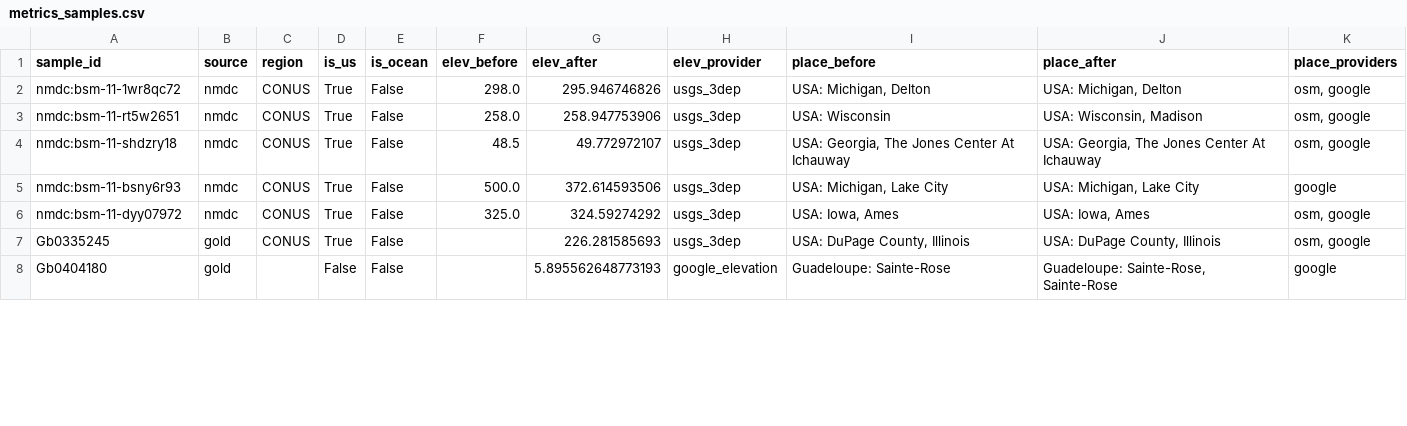
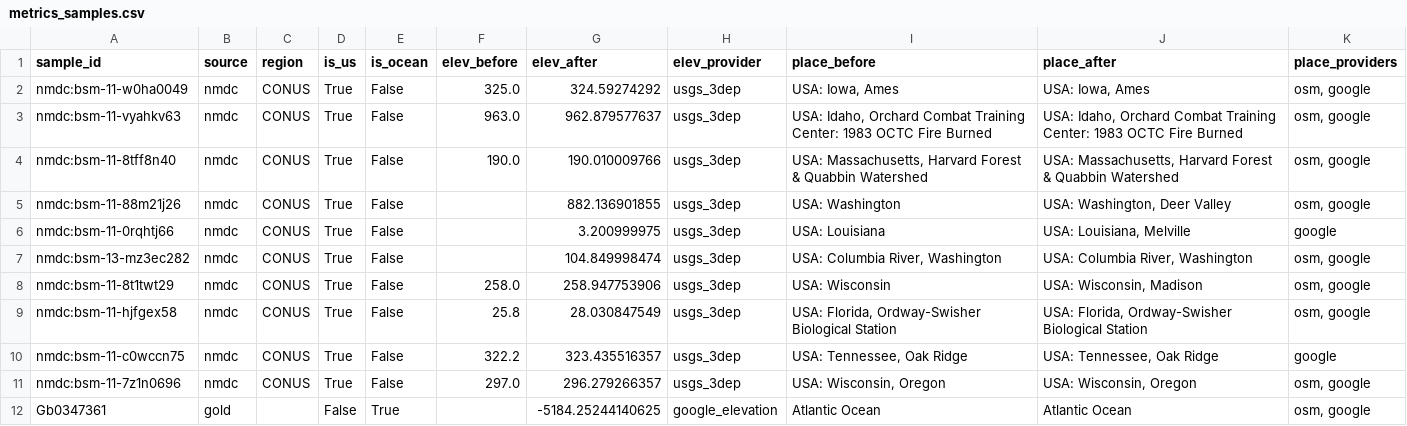
Before and after one commit to contextualizer-ai/biosample-enricher, a CSV file: data/outputs/metrics/metrics_samples.csv, drawn as a sheet; only a part is shown; the diff covers the shown part only.

```diff
--- a/data/outputs/metrics/metrics_samples.csv
+++ b/data/outputs/metrics/metrics_samples.csv
@@ -1,8 +1,12 @@
 sample_id,source,region,is_us,is_ocean,elev_before,elev_after,elev_provider,place_before,place_after,place_providers
-nmdc:bsm-11-1wr8qc72,nmdc,CONUS,True,False,298.0,295.946746826,usgs_3dep,"USA: Michigan, Delton","USA: Michigan, Delton","osm, google"
-nmdc:bsm-11-rt5w2651,nmdc,CONUS,True,False,258.0,258.947753906,usgs_3dep,USA: Wisconsin,"USA: Wisconsin, Madison","osm, google"
-nmdc:bsm-11-shdzry18,nmdc,CONUS,True,False,48.5,49.772972107,usgs_3dep,"USA: Georgia, The Jones Center At Ichauway","USA: Georgia, The Jones Center At Ichauway","osm, google"
-nmdc:bsm-11-bsny6r93,nmdc,CONUS,True,False,500.0,372.614593506,usgs_3dep,"USA: Michigan, Lake City","USA: Michigan, Lake City",google
-nmdc:bsm-11-dyy07972,nmdc,CONUS,True,False,325.0,324.59274292,usgs_3dep,"USA: Iowa, Ames","USA: Iowa, Ames","osm, google"
-Gb0335245,gold,CONUS,True,False,,226.281585693,usgs_3dep,"USA: DuPage County, Illinois","USA: DuPage County, Illinois","osm, google"
-Gb0404180,gold,,False,False,,5.895562648773193,google_elevation,Guadeloupe: Sainte-Rose,"Guadeloupe: Sainte-Rose, Sainte-Rose",google
+nmdc:bsm-11-w0ha0049,nmdc,CONUS,True,False,325.0,324.59274292,usgs_3dep,"USA: Iowa, Ames","USA: Iowa, Ames","osm, google"
+nmdc:bsm-11-vyahkv63,nmdc,CONUS,True,False,963.0,962.879577637,usgs_3dep,"USA: Idaho, Orchard Combat Training Center: 1983 OCTC Fire Burned","USA: Idaho, Orchard Combat Training Center: 1983 OCTC Fire Burned","osm, google"
+nmdc:bsm-11-8tff8n40,nmdc,CONUS,True,False,190.0,190.010009766,usgs_3dep,"USA: Massachusetts, Harvard Forest & Quabbin Watershed","USA: Massachusetts, Harvard Forest & Quabbin Watershed","osm, google"
+nmdc:bsm-11-88m21j26,nmdc,CONUS,True,False,,882.136901855,usgs_3dep,USA: Washington,"USA: Washington, Deer Valley","osm, google"
+nmdc:bsm-11-0rqhtj66,nmdc,CONUS,True,False,,3.200999975,usgs_3dep,USA: Louisiana,"USA: Louisiana, Melville",google
+nmdc:bsm-13-mz3ec282,nmdc,CONUS,True,False,,104.849998474,usgs_3dep,"USA: Columbia River, Washington","USA: Columbia River, Washington","osm, google"
+nmdc:bsm-11-8t1twt29,nmdc,CONUS,True,False,258.0,258.947753906,usgs_3dep,USA: Wisconsin,"USA: Wisconsin, Madison","osm, google"
+nmdc:bsm-11-hjfgex58,nmdc,CONUS,True,False,25.8,28.030847549,usgs_3dep,"USA: Florida, Ordway-Swisher Biological Station","USA: Florida, Ordway-Swisher Biological Station","osm, google"
+nmdc:bsm-11-c0wccn75,nmdc,CONUS,True,False,322.2,323.435516357,usgs_3dep,"USA: Tennessee, Oak Ridge","USA: Tennessee, Oak Ridge",google
+nmdc:bsm-11-7z1n0696,nmdc,CONUS,True,False,297.0,296.279266357,usgs_3dep,"USA: Wisconsin, Oregon","USA: Wisconsin, Oregon","osm, google"
+Gb0347361,gold,,False,True,,-5184.25244140625,google_elevation,Atlantic Ocean,Atlantic Ocean,"osm, google"
```
Also changed, not shown: 6 added rows and 12 edited cells elsewhere in this file, data/outputs/metrics/metrics_by_region.csv, data/outputs/metrics/metrics_summary.csv, 27 other files.
